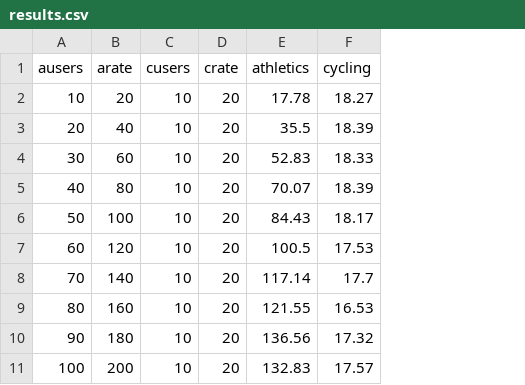
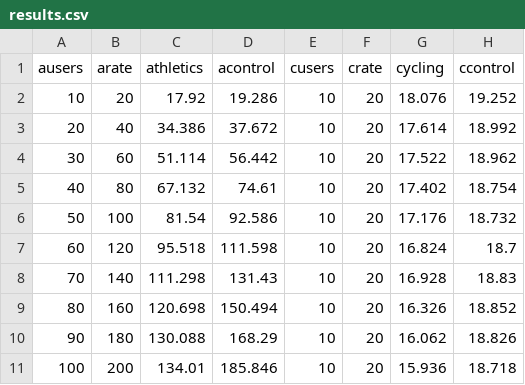
Before and after one commit to sshephard2/skewed-modelling, a CSV file: Reports/data/builtmicro/results.csv, drawn as a sheet; removed rows and columns are numbered as before the commit, all else as after; the diff names each change by its address in the sheet, - before the commit and + after, or states it on an @@ line.

```diff
--- a/Reports/data/builtmicro/results.csv
+++ b/Reports/data/builtmicro/results.csv
+column C (athletics), rows 2-11: 17.92 | 34.386 | 51.114 | 67.132 | 81.54 | 95.518 | 111.298 | 120.698 | 130.088 | 134.01
+column D (acontrol), rows 2-11: 19.286 | 37.672 | 56.442 | 74.61 | 92.586 | 111.598 | 131.43 | 150.494 | 168.29 | 185.846
-column E (athletics), rows 2-11: 17.78 | 35.5 | 52.83 | 70.07 | 84.43 | 100.5 | 117.14 | 121.55 | 136.56 | 132.83
+column H (ccontrol), rows 2-11: 19.252 | 18.992 | 18.962 | 18.754 | 18.732 | 18.7 | 18.83 | 18.852 | 18.826 | 18.718
-G2 (cycling): 18.27
+G2 (cycling): 18.076
-G3 (cycling): 18.39
+G3 (cycling): 17.614
-G4 (cycling): 18.33
+G4 (cycling): 17.522
-G5 (cycling): 18.39
+G5 (cycling): 17.402
-G6 (cycling): 18.17
+G6 (cycling): 17.176
-G7 (cycling): 17.53
+G7 (cycling): 16.824
-G8 (cycling): 17.7
+G8 (cycling): 16.928
-G9 (cycling): 16.53
+G9 (cycling): 16.326
-G10 (cycling): 17.32
+G10 (cycling): 16.062
-G11 (cycling): 17.57
+G11 (cycling): 15.936
```
Also changed, not shown: 6 other files.
